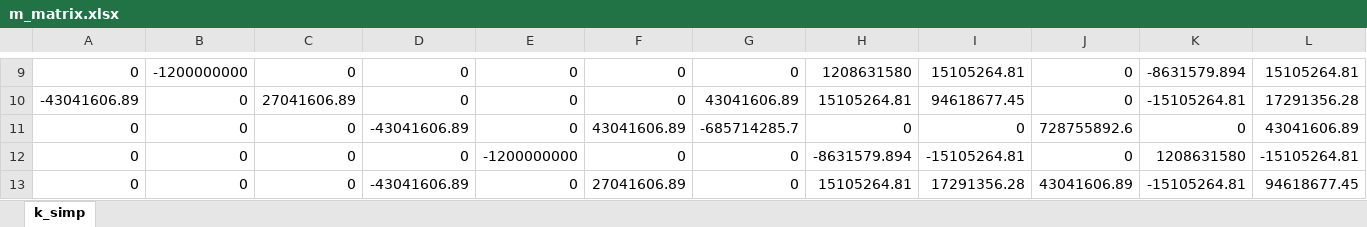
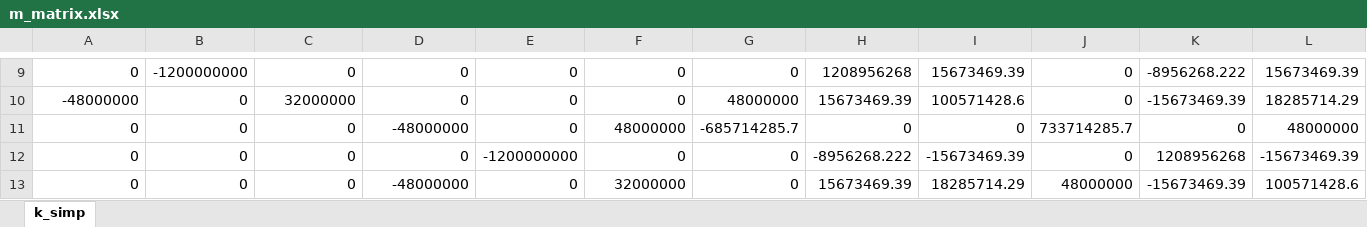
Before and after one commit to thi-costa/py_FEMsimple, an Excel workbook: frame/m_matrix.xlsx, sheet k_simp, drawn as a sheet; only a part is shown, gaps mark what is left out; values as stored, in another font and other column widths than the file's, no borders; removed rows and columns are numbered as before the commit, all else as after; the diff covers the shown part only; the diff names each change by its address in the sheet, - before the commit and + after, or states it on an @@ line.

```diff
--- a/frame/m_matrix.xlsx (sheet k_simp)
+++ b/frame/m_matrix.xlsx (sheet k_simp)
-H9: 1208631580
+H9: 1208956268
-I9: 15105264.81
+I9: 15673469.39
-K9: -8631579.894
+K9: -8956268.222
-L9: 15105264.81
+L9: 15673469.39
-row 10: -43041606.89 | 0 | 27041606.89 | 0 | 0 | 0 | 43041606.89 | 15105264.81 | 94618677.45 | 0 | -15105264.81 | 17291356.28
+row 10: -48000000 | 0 | 32000000 | 0 | 0 | 0 | 48000000 | 15673469.39 | 100571428.6 | 0 | -15673469.39 | 18285714.29
-D11: -43041606.89
+D11: -48000000
-F11: 43041606.89
+F11: 48000000
-J11: 728755892.6
+J11: 733714285.7
-L11: 43041606.89
+L11: 48000000
-H12: -8631579.894
+H12: -8956268.222
-I12: -15105264.81
+I12: -15673469.39
-K12: 1208631580
+K12: 1208956268
-L12: -15105264.81
+L12: -15673469.39
-D13: -43041606.89
+D13: -48000000
-F13: 27041606.89
+F13: 32000000
-H13: 15105264.81
+H13: 15673469.39
-I13: 17291356.28
+I13: 18285714.29
-J13: 43041606.89
+J13: 48000000
-K13: -15105264.81
+K13: -15673469.39
-L13: 94618677.45
+L13: 100571428.6
```
Also changed, not shown: 30 edited cells elsewhere in this sheet, frame/results_2node.xlsx, 3 other files.
